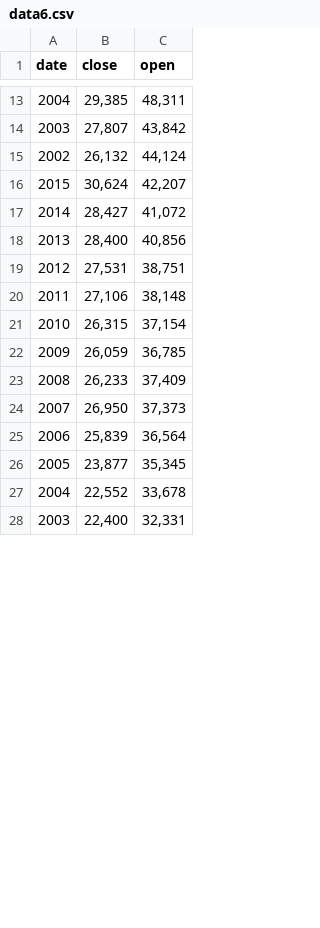
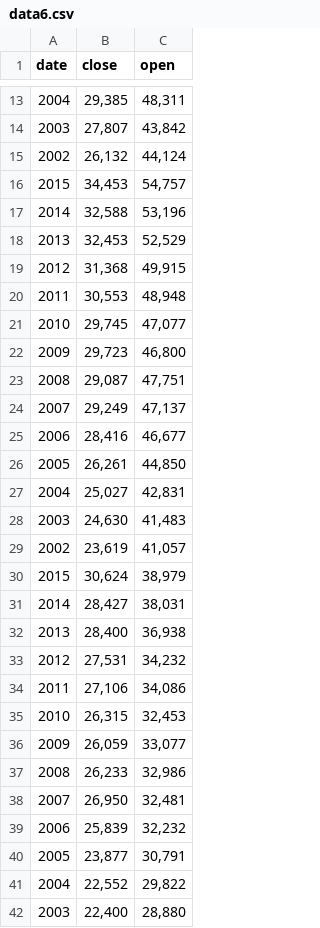
Before and after one commit to eurika23/eurika23.github.io, a CSV file: data6.csv, drawn as a sheet; only a part is shown, gaps mark what is left out; the diff covers the shown part only.

```diff
--- a/data6.csv
+++ b/data6.csv
@@ -15,14 +15,28 @@ date,close,open
 2002,"26,132","44,124"
-2015,"30,624","42,207"
-2014,"28,427","41,072"
-2013,"28,400","40,856"
-2012,"27,531","38,751"
-2011,"27,106","38,148"
-2010,"26,315","37,154"
-2009,"26,059","36,785"
-2008,"26,233","37,409"
-2007,"26,950","37,373"
-2006,"25,839","36,564"
-2005,"23,877","35,345"
-2004,"22,552","33,678"
-2003,"22,400","32,331"
+2015,"34,453","54,757"
+2014,"32,588","53,196"
+2013,"32,453","52,529"
+2012,"31,368","49,915"
+2011,"30,553","48,948"
+2010,"29,745","47,077"
+2009,"29,723","46,800"
+2008,"29,087","47,751"
+2007,"29,249","47,137"
+2006,"28,416","46,677"
+2005,"26,261","44,850"
+2004,"25,027","42,831"
+2003,"24,630","41,483"
+2002,"23,619","41,057"
+2015,"30,624","38,979"
+2014,"28,427","38,031"
+2013,"28,400","36,938"
+2012,"27,531","34,232"
+2011,"27,106","34,086"
+2010,"26,315","32,453"
+2009,"26,059","33,077"
+2008,"26,233","32,986"
+2007,"26,950","32,481"
+2006,"25,839","32,232"
+2005,"23,877","30,791"
+2004,"22,552","29,822"
+2003,"22,400","28,880"
```
Also changed, not shown: 14 removed rows and 15 edited cells elsewhere in this file, data5.csv, 2 other files.
